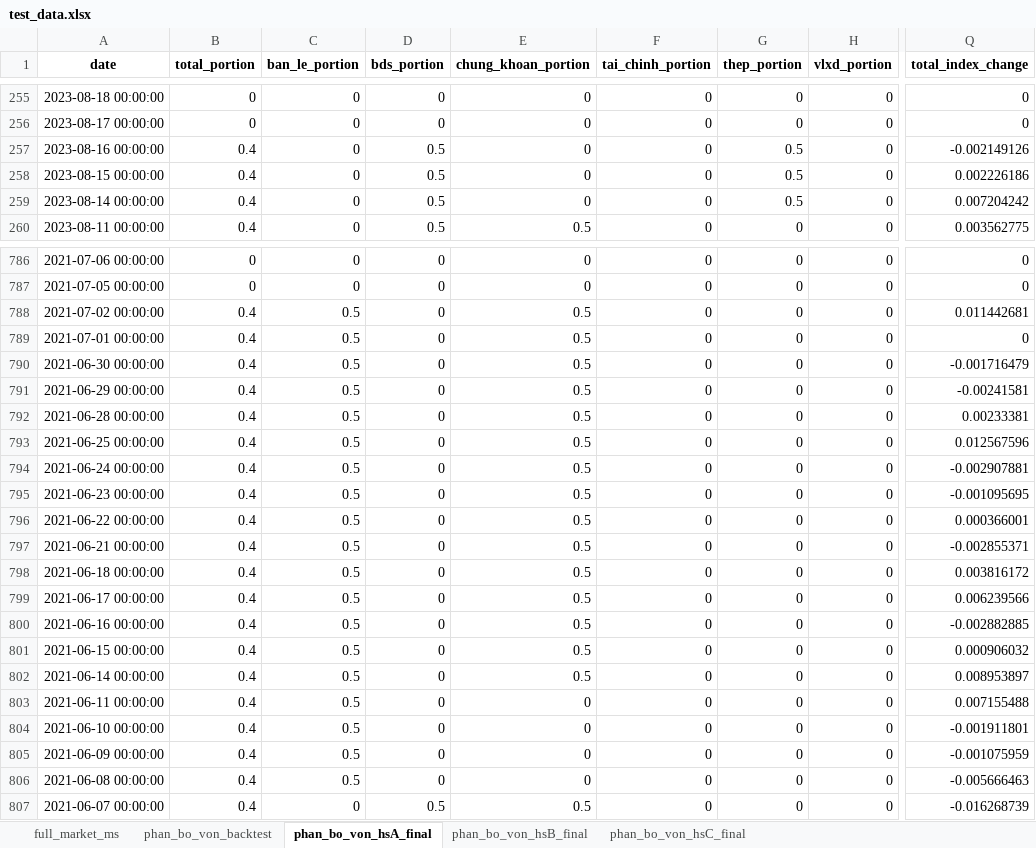
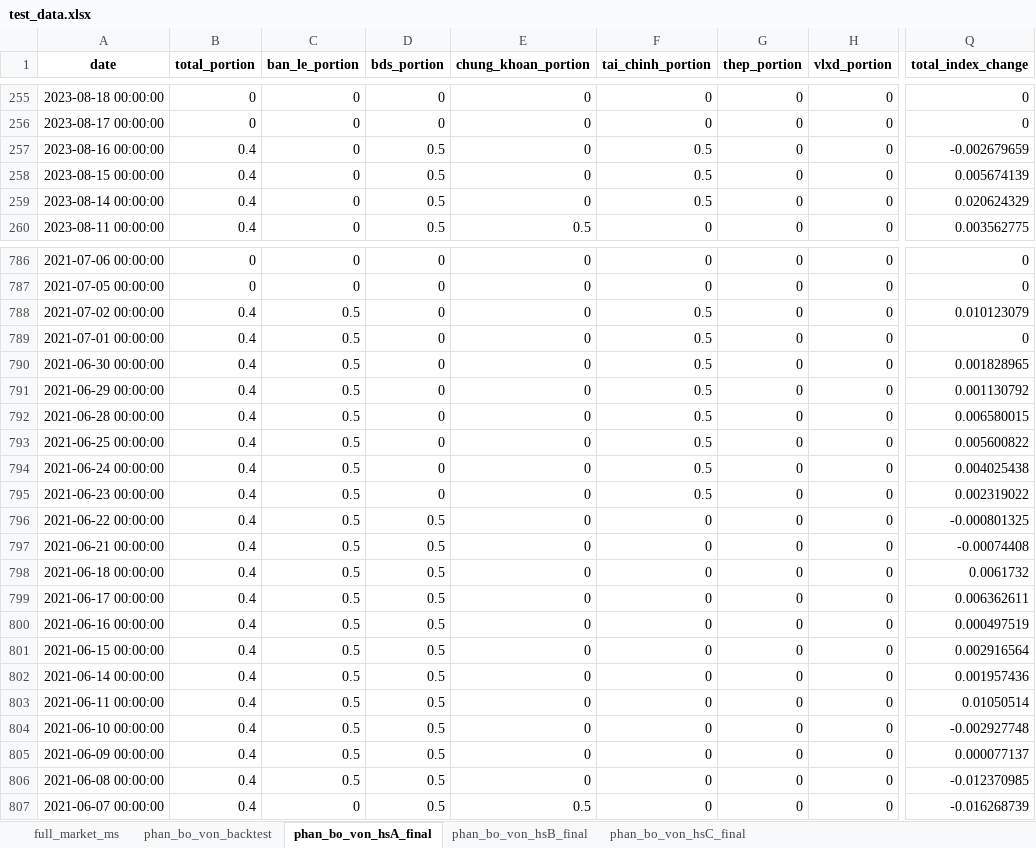
Before and after one commit to twan507/t2m-pycode, an Excel workbook: capital_allocation/test_data.xlsx, sheet phan_bo_von_hsA_final, drawn as a sheet; only a part is shown, gaps mark what is left out; values as stored, in another font and other column widths than the file's, no borders; the diff covers the shown part only; the diff names each change by its address in the sheet, - before the commit and + after, or states it on an @@ line.

```diff
--- a/capital_allocation/test_data.xlsx (sheet phan_bo_von_hsA_final)
+++ b/capital_allocation/test_data.xlsx (sheet phan_bo_von_hsA_final)
-F257:F259 (tai_chinh_portion): 0
+F257:F259 (tai_chinh_portion): 0.5
-G257:G259 (thep_portion): 0.5
+G257:G259 (thep_portion): 0
-Q257 (total_index_change): -0.002149126
+Q257 (total_index_change): -0.002679659
-Q258 (total_index_change): 0.002226186
+Q258 (total_index_change): 0.005674139
-Q259 (total_index_change): 0.007204242
+Q259 (total_index_change): 0.020624329
-E788:E802 (chung_khoan_portion): 0.5
+E788:E802 (chung_khoan_portion): 0
-F788:F795 (tai_chinh_portion): 0
+F788:F795 (tai_chinh_portion): 0.5
-Q788 (total_index_change): 0.011442681
+Q788 (total_index_change): 0.010123079
-Q790 (total_index_change): -0.001716479
+Q790 (total_index_change): 0.001828965
-Q791 (total_index_change): -0.00241581
+Q791 (total_index_change): 0.001130792
-Q792 (total_index_change): 0.00233381
+Q792 (total_index_change): 0.006580015
-Q793 (total_index_change): 0.012567596
+Q793 (total_index_change): 0.005600822
-Q794 (total_index_change): -0.002907881
+Q794 (total_index_change): 0.004025438
-Q795 (total_index_change): -0.001095695
+Q795 (total_index_change): 0.002319022
-D796:D806 (bds_portion): 0
+D796:D806 (bds_portion): 0.5
-Q796 (total_index_change): 0.000366001
+Q796 (total_index_change): -0.000801325
-Q797 (total_index_change): -0.002855371
+Q797 (total_index_change): -0.00074408
-Q798 (total_index_change): 0.003816172
+Q798 (total_index_change): 0.0061732
-Q799 (total_index_change): 0.006239566
+Q799 (total_index_change): 0.006362611
-Q800 (total_index_change): -0.002882885
+Q800 (total_index_change): 0.000497519
-Q801 (total_index_change): 0.000906032
+Q801 (total_index_change): 0.002916564
-Q802 (total_index_change): 0.008953897
+Q802 (total_index_change): 0.001957436
-Q803 (total_index_change): 0.007155488
+Q803 (total_index_change): 0.01050514
-Q804 (total_index_change): -0.001911801
+Q804 (total_index_change): -0.002927748
-Q805 (total_index_change): -0.001075959
+Q805 (total_index_change): 0.000077137
-Q806 (total_index_change): -0.005666463
+Q806 (total_index_change): -0.012370985
```
Also changed, not shown: 158 edited cells elsewhere in this sheet, sheet phan_bo_von_backtest, sheet phan_bo_von_hsC_final, sheet phan_bo_von_hsB_final, 3 other files.
